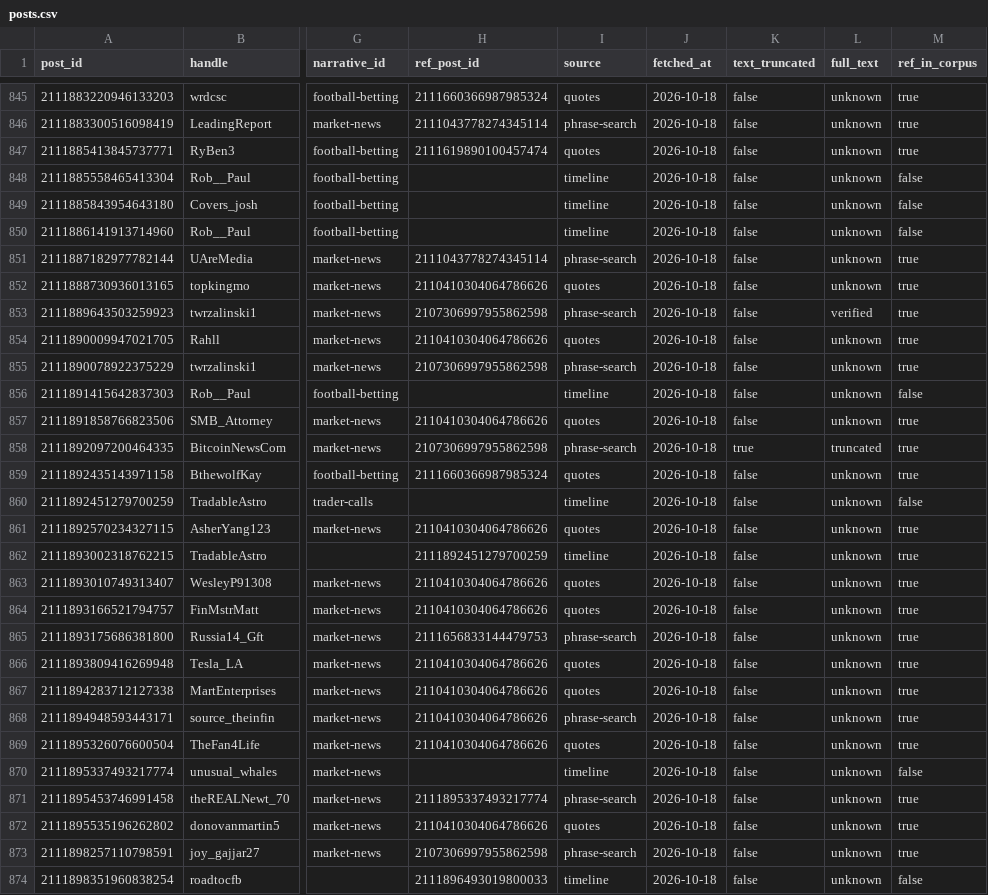
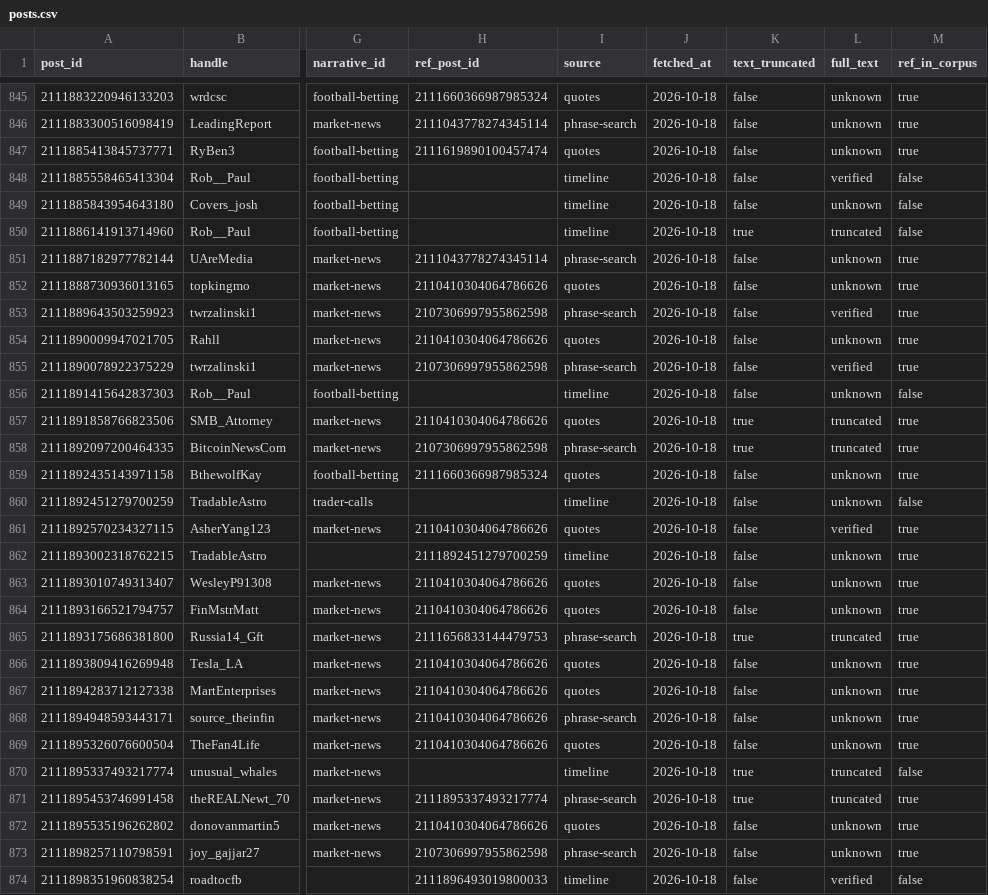
Before and after one commit to mclark-web/charoofbot, a CSV file: data/gcbot/posts.csv, drawn as a sheet; only a part is shown, gaps mark what is left out; the diff covers the shown part only; the diff names each change by its address in the sheet, - before the commit and + after, or states it on an @@ line.

```diff
--- a/data/gcbot/posts.csv
+++ b/data/gcbot/posts.csv
-L848 (full_text): unknown
+L848 (full_text): verified
-K850 (text_truncated): false
+K850 (text_truncated): true
-L850 (full_text): unknown
+L850 (full_text): truncated
-L855 (full_text): unknown
+L855 (full_text): verified
-K857 (text_truncated): false
+K857 (text_truncated): true
-L857 (full_text): unknown
+L857 (full_text): truncated
-L861 (full_text): unknown
+L861 (full_text): verified
-K865 (text_truncated): false
+K865 (text_truncated): true
-L865 (full_text): unknown
+L865 (full_text): truncated
-K870:K871 (text_truncated): false
+K870:K871 (text_truncated): true
-L870:L871 (full_text): unknown
+L870:L871 (full_text): truncated
-L874 (full_text): unknown
+L874 (full_text): verified
```
Also changed, not shown: 171 edited cells elsewhere in this file, 8 other files.
